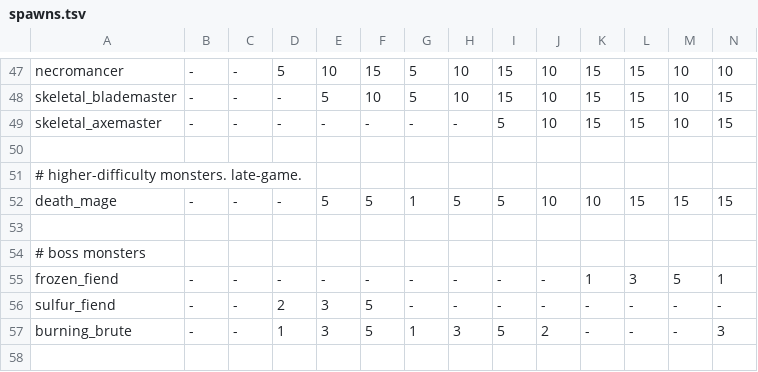
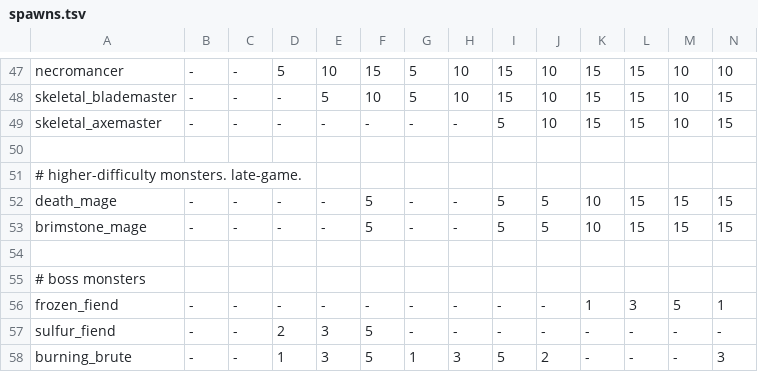
Before and after one commit to kiedtl/roguelike, a TSV file: data/spawns.tsv, drawn as a sheet; only a part is shown, gaps mark what is left out; the shorter side is filled out with more unchanged rows; rows hold the shown columns only; the diff names each change by its address in the sheet, - before the commit and + after, or states it on an @@ line.

Commit message:
feat: add brimstone mage

```diff
--- a/data/spawns.tsv
+++ b/data/spawns.tsv
-E52: 5
+E52: -
-G52: 1
+G52: -
-H52: 5
+H52: -
-J52: 10
+J52: 5
+row 53: brimstone_mage | - | - | - | - | 5 | - | - | 5 | 5 | 10 | 15 | 15 | 15
```
Also changed, not shown: 2 other files.
